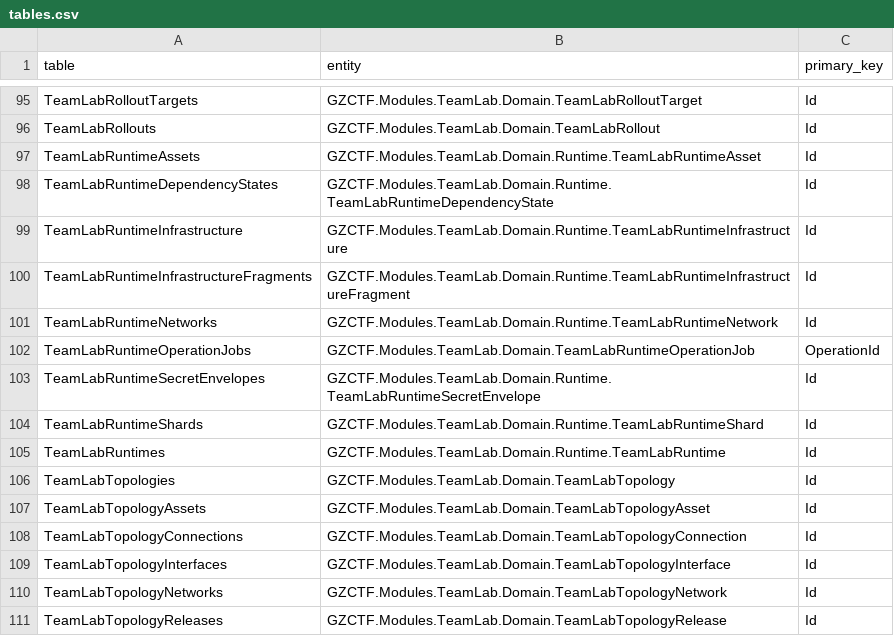
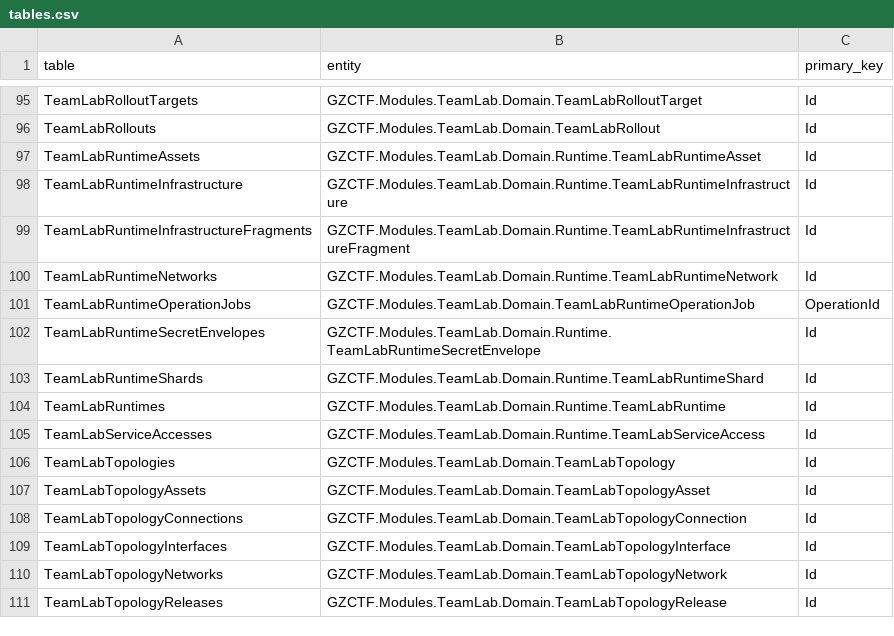
Before and after one commit to Y3X1L2/newGZCTF, a CSV file: docs/commercialization/database-diagrams/tables.csv, drawn as a sheet; only a part is shown, gaps mark what is left out; removed rows and columns are numbered as before the commit, all else as after; the diff names each change by its address in the sheet, - before the commit and + after, or states it on an @@ line.

```diff
--- a/docs/commercialization/database-diagrams/tables.csv
+++ b/docs/commercialization/database-diagrams/tables.csv
-row 98: TeamLabRuntimeDependencyStates | GZCTF.Modules.TeamLab.Domain.Runtime.TeamLabRuntimeDependencyState | Id
+row 105: TeamLabServiceAccesses | GZCTF.Modules.TeamLab.Domain.Runtime.TeamLabServiceAccess | Id
```
Also changed, not shown: docs/commercialization/database-diagrams/foreign-keys.csv, 4 other files.
